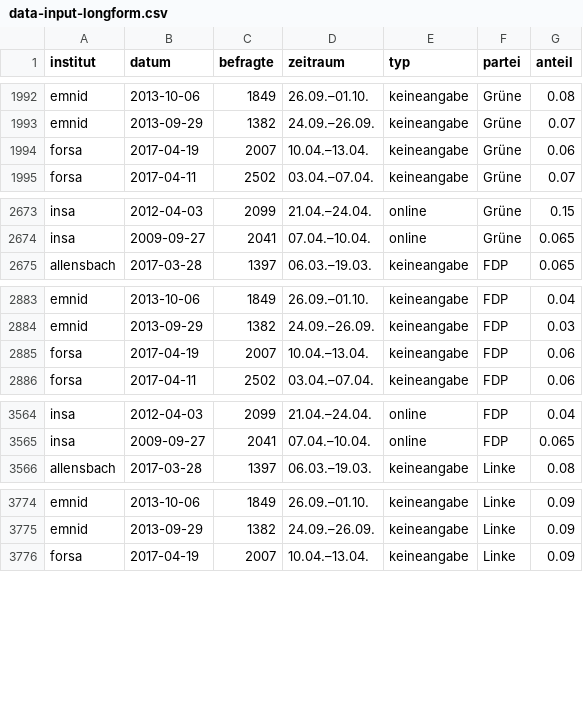
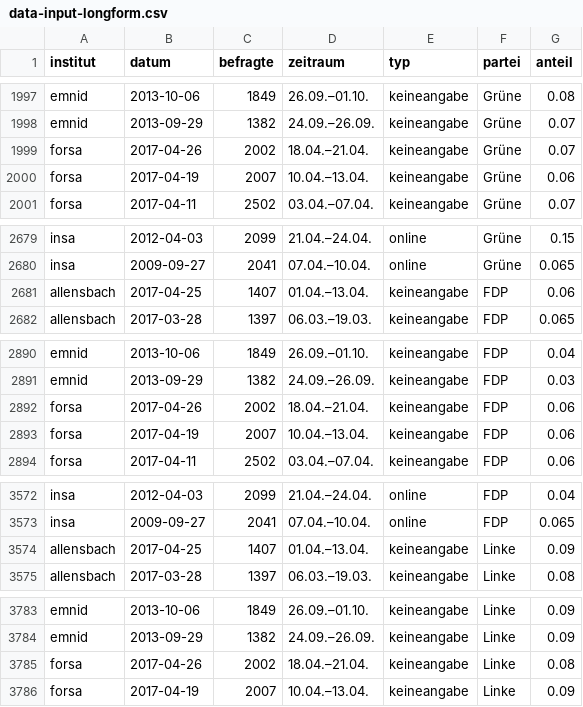
Before and after one commit to sueddeutsche/gen-better-polls, a CSV file: output/data-input-longform.csv, drawn as a sheet; only a part is shown, gaps mark what is left out; the diff covers the shown part only; the diff names each change by its address in the sheet, - before the commit and + after, or states it on an @@ line.

```diff
--- a/output/data-input-longform.csv
+++ b/output/data-input-longform.csv
+row 1999: forsa | 2017-04-26 | 2002 | 18.04.–21.04. | keineangabe | Grüne | 0.07
+row 2681: allensbach | 2017-04-25 | 1407 | 01.04.–13.04. | keineangabe | FDP | 0.06
+row 2892: forsa | 2017-04-26 | 2002 | 18.04.–21.04. | keineangabe | FDP | 0.06
+row 3574: allensbach | 2017-04-25 | 1407 | 01.04.–13.04. | keineangabe | Linke | 0.09
+row 3785: forsa | 2017-04-26 | 2002 | 18.04.–21.04. | keineangabe | Linke | 0.08
```
Also changed, not shown: 13 added rows elsewhere in this file, output/data-rolling-average-and-error.csv.
